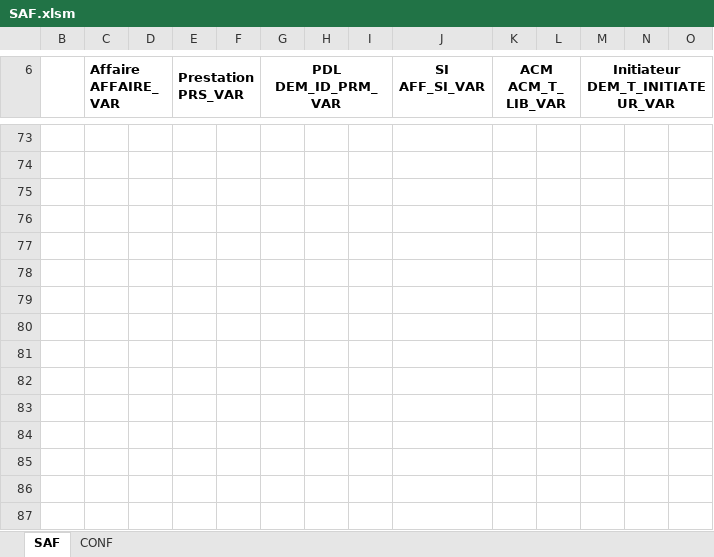
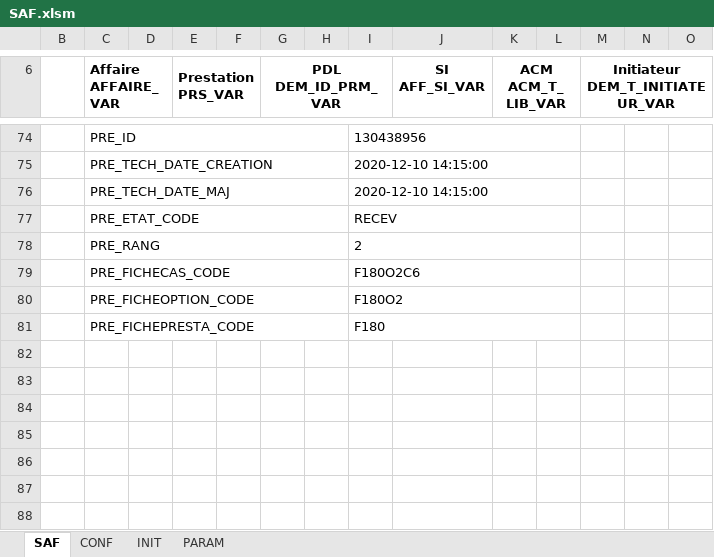
Before and after one commit to paularnaud2/CAPC5, an Excel workbook: Excel/SAF/SAF.xlsm, sheet SAF, drawn as a sheet; only a part is shown, gaps mark what is left out; values as stored, in another font and other column widths than the file's, no borders; charts and pictures not drawn; addresses are those after the commit; the diff covers the shown part only; the diff names each change by its address in the sheet, - before the commit and + after, or states it on an @@ line.

```diff
--- a/Excel/SAF/SAF.xlsm (sheet SAF)
+++ b/Excel/SAF/SAF.xlsm (sheet SAF)
@@ sheet tab unhidden: INIT @@
@@ sheet tab unhidden: PARAM @@
-C74 (Affaire AFFAIRE_VAR): (empty)
+C74 (Affaire AFFAIRE_VAR): PRE_ID
+C74:H74 merged
-I74: (empty)
+I74: 130438956
+I74:L74 merged
-C75 (Affaire AFFAIRE_VAR): (empty)
+C75 (Affaire AFFAIRE_VAR): PRE_TECH_DATE_CREATION
+C75:H75 merged
-I75:I76: (empty)
+I75:I76: 2020-12-10 14:15:00
+I75:L75 merged
-C76 (Affaire AFFAIRE_VAR): (empty)
+C76 (Affaire AFFAIRE_VAR): PRE_TECH_DATE_MAJ
+C76:H76 merged
+I76:L76 merged
-C77 (Affaire AFFAIRE_VAR): (empty)
+C77 (Affaire AFFAIRE_VAR): PRE_ETAT_CODE
+C77:H77 merged
-I77: (empty)
+I77: RECEV
+I77:L77 merged
-C78 (Affaire AFFAIRE_VAR): (empty)
+C78 (Affaire AFFAIRE_VAR): PRE_RANG
+C78:H78 merged
-I78: (empty)
+I78: 2
+I78:L78 merged
-C79 (Affaire AFFAIRE_VAR): (empty)
+C79 (Affaire AFFAIRE_VAR): PRE_FICHECAS_CODE
+C79:H79 merged
-I79: (empty)
+I79: F180O2C6
+I79:L79 merged
-C80 (Affaire AFFAIRE_VAR): (empty)
+C80 (Affaire AFFAIRE_VAR): PRE_FICHEOPTION_CODE
+C80:H80 merged
-I80: (empty)
+I80: F180O2
+I80:L80 merged
-C81 (Affaire AFFAIRE_VAR): (empty)
+C81 (Affaire AFFAIRE_VAR): PRE_FICHEPRESTA_CODE
+C81:H81 merged
-I81: (empty)
+I81: F180
+I81:L81 merged
```
Also changed, not shown: 8 added rows, 7 removed rows, 244 edited cells, cell formats and merged cells elsewhere in this sheet, sheet CONF, hidden cells, 12 other files.
